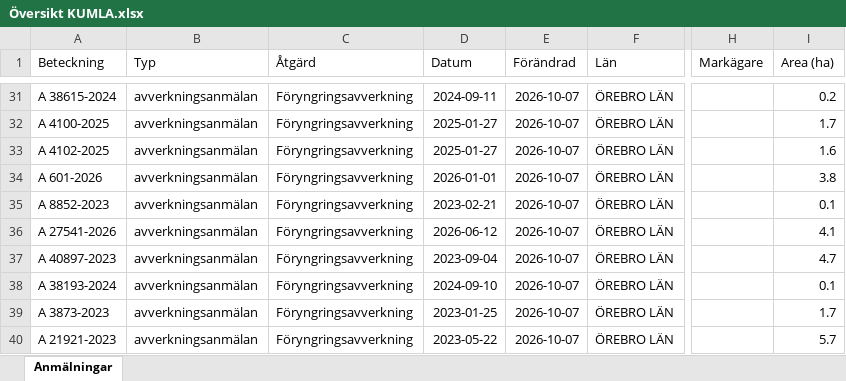
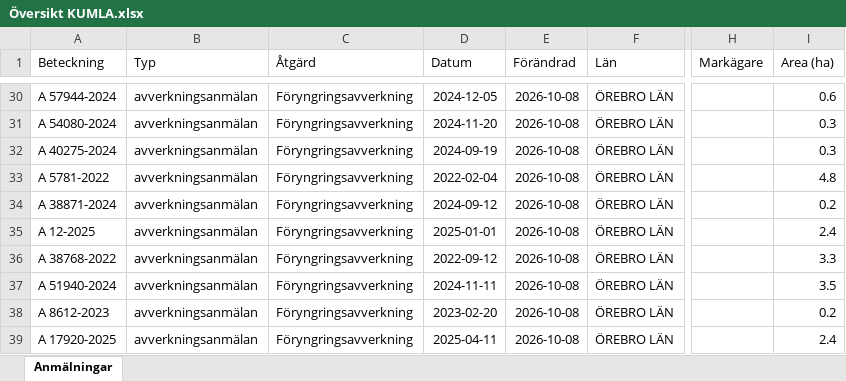
Before and after one commit to klasma/Logging_1881, an Excel workbook: Översikt KUMLA.xlsx, sheet Anmälningar, drawn as a sheet; only a part is shown, gaps mark what is left out; values as stored, in another font and other column widths than the file's, no borders; addresses are those after the commit; the diff covers the shown part only; the diff names each change by its address in the sheet, - before the commit and + after, or states it on an @@ line.

```diff
--- a/Översikt KUMLA.xlsx (sheet Anmälningar)
+++ b/Översikt KUMLA.xlsx (sheet Anmälningar)
-A30 (Beteckning): A 38615-2024
+A30 (Beteckning): A 57944-2024
-D30 (Datum): 2024-09-11
+D30 (Datum): 2024-12-05
-E30:E39 (Förändrad): 2026-10-07
+E30:E39 (Förändrad): 2026-10-08
-I30 (Area (ha)): 0.2
+I30 (Area (ha)): 0.6
-A31 (Beteckning): A 4100-2025
+A31 (Beteckning): A 54080-2024
-D31 (Datum): 2025-01-27
+D31 (Datum): 2024-11-20
-I31 (Area (ha)): 1.7
+I31 (Area (ha)): 0.3
-A32 (Beteckning): A 4102-2025
+A32 (Beteckning): A 40275-2024
-D32 (Datum): 2025-01-27
+D32 (Datum): 2024-09-19
-I32 (Area (ha)): 1.6
+I32 (Area (ha)): 0.3
-A33 (Beteckning): A 601-2026
+A33 (Beteckning): A 5781-2022
-D33 (Datum): 2026-01-01
+D33 (Datum): 2022-02-04
-I33 (Area (ha)): 3.8
+I33 (Area (ha)): 4.8
-A34 (Beteckning): A 8852-2023
+A34 (Beteckning): A 38871-2024
-D34 (Datum): 2023-02-21
+D34 (Datum): 2024-09-12
-I34 (Area (ha)): 0.1
+I34 (Area (ha)): 0.2
-A35 (Beteckning): A 27541-2026
+A35 (Beteckning): A 12-2025
-D35 (Datum): 2026-06-12
+D35 (Datum): 2025-01-01
-I35 (Area (ha)): 4.1
+I35 (Area (ha)): 2.4
-A36 (Beteckning): A 40897-2023
+A36 (Beteckning): A 38768-2022
-D36 (Datum): 2023-09-04
+D36 (Datum): 2022-09-12
-I36 (Area (ha)): 4.7
+I36 (Area (ha)): 3.3
-A37 (Beteckning): A 38193-2024
+A37 (Beteckning): A 51940-2024
-D37 (Datum): 2024-09-10
+D37 (Datum): 2024-11-11
-I37 (Area (ha)): 0.1
+I37 (Area (ha)): 3.5
-A38 (Beteckning): A 3873-2023
+A38 (Beteckning): A 8612-2023
-D38 (Datum): 2023-01-25
+D38 (Datum): 2023-02-20
-I38 (Area (ha)): 1.7
+I38 (Area (ha)): 0.2
-A39 (Beteckning): A 21921-2023
+A39 (Beteckning): A 17920-2025
-D39 (Datum): 2023-05-22
+D39 (Datum): 2025-04-11
-I39 (Area (ha)): 5.7
+I39 (Area (ha)): 2.4
```
Also changed, not shown: 7 added rows, 9 removed rows and 190 edited cells elsewhere in this sheet, artfynd/A 15615-2025 artfynd.xlsx, artfynd/A 54112-2022 artfynd.xlsx, 22 other files.
